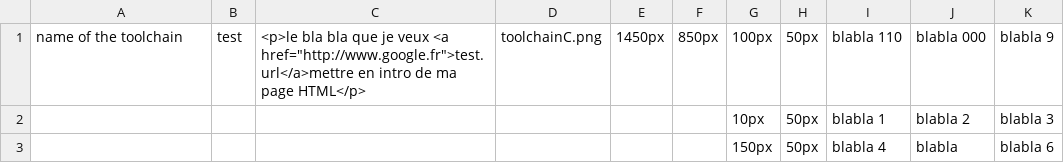
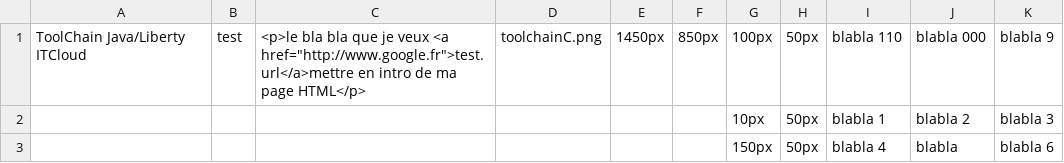
Before and after one commit to maslge/imageAreaDemo, a CSV file: Upload_Here_Config_To_Generate_WebSite/toolchainC.CSV, drawn as a sheet.

```diff
--- a/Upload_Here_Config_To_Generate_WebSite/toolchainC.CSV
+++ b/Upload_Here_Config_To_Generate_WebSite/toolchainC.CSV
@@ -1,2 +1,2 @@
-"name of the toolchain","test","<p>le bla bla que je veux <a href=""http://www.google.fr"">test.url</a>mettre en intro de ma page HTML</p>","toolchainC.png","1450px","850px","100px","50px","blabla 110 ","blabla 000","blabla 9 "
+"ToolChain Java/Liberty ITCloud","test","<p>le bla bla que je veux <a href=""http://www.google.fr"">test.url</a>mettre en intro de ma page HTML</p>","toolchainC.png","1450px","850px","100px","50px","blabla 110 ","blabla 000","blabla 9 "
 "","","","","","","10px","50px","blabla 1 ","blabla 2 ","blabla 3 "
```
Also changed, not shown: 12 other files.
